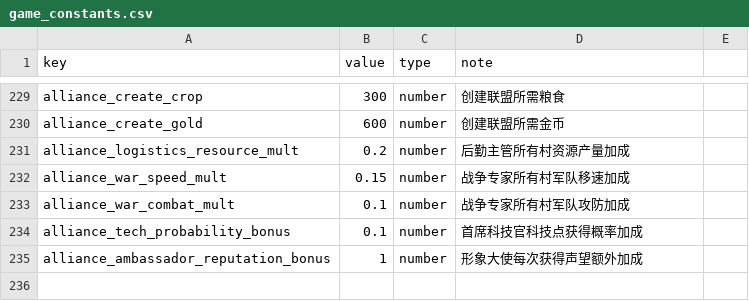
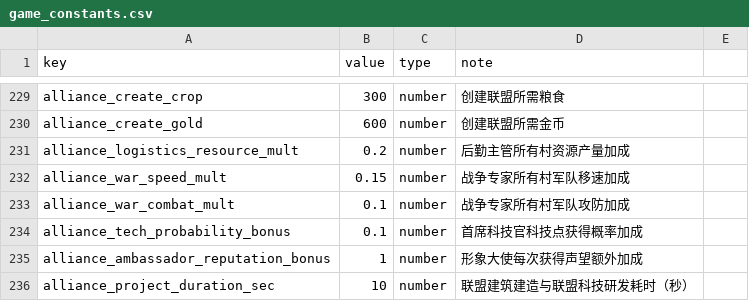
Before and after one commit to kennysli1/slg1.0, a CSV file: config/game_constants.csv, drawn as a sheet; only a part is shown, gaps mark what is left out; the diff names each change by its address in the sheet, - before the commit and + after, or states it on an @@ line.

Commit message:
feat(alliance): add timed projects and role slots (#314)
Co-authored-by: siyang-xu <[email protected]>

```diff
--- a/config/game_constants.csv
+++ b/config/game_constants.csv
+row 236: alliance_project_duration_sec | 10 | number | 联盟建筑建造与联盟科技研发耗时（秒）
```
Also changed, not shown: 11 other files.
